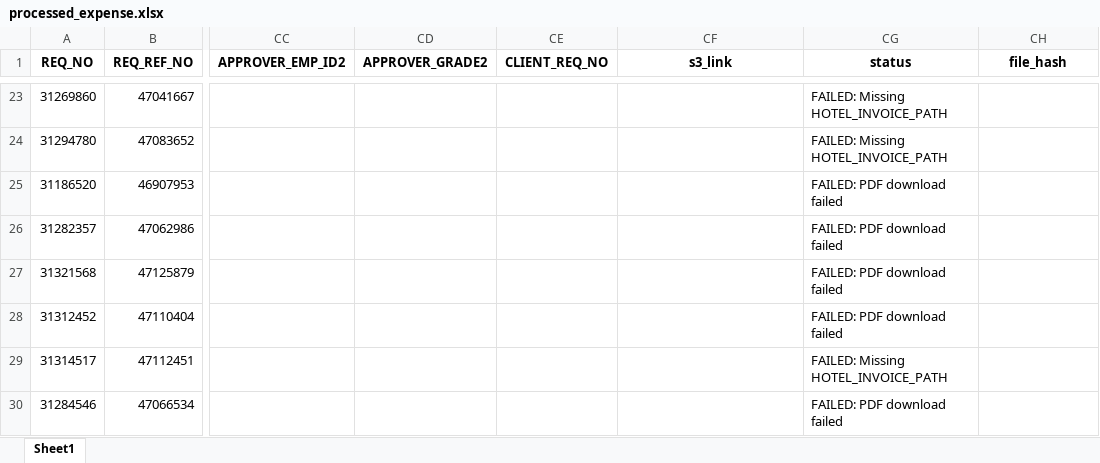
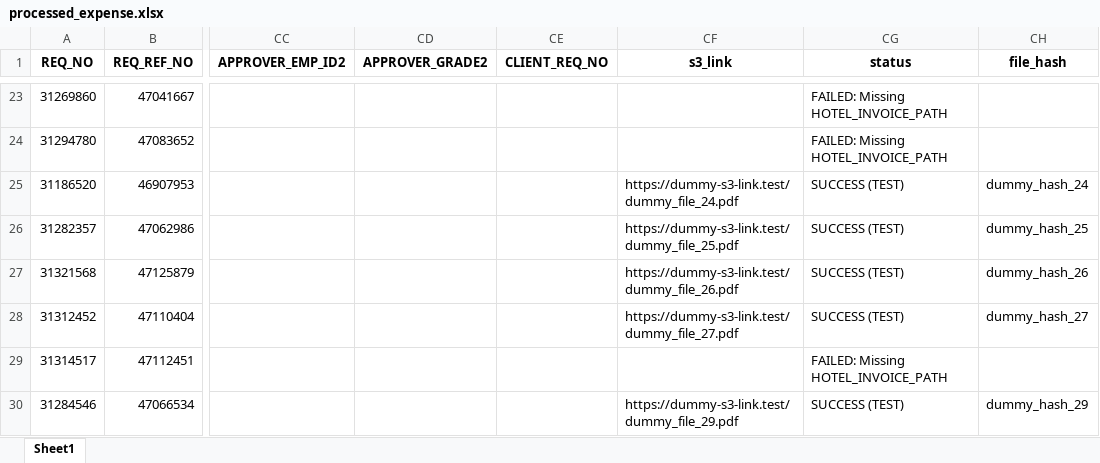
Before and after one commit to finkraftai/expense-exporter, an Excel workbook: processed_expense.xlsx, sheet Sheet1, drawn as a sheet; only a part is shown, gaps mark what is left out; values as stored, in another font and other column widths than the file's, no borders; the diff covers the shown part only; the diff names each change by its address in the sheet, - before the commit and + after, or states it on an @@ line.

```diff
--- a/processed_expense.xlsx (sheet Sheet1)
+++ b/processed_expense.xlsx (sheet Sheet1)
-CF25 (s3_link): (empty)
+CF25 (s3_link): https://dummy-s3-link.test/dummy_file_24.pdf
-CG25:CG28 (status): FAILED: PDF download failed
+CG25:CG28 (status): SUCCESS (TEST)
-CH25 (file_hash): (empty)
+CH25 (file_hash): dummy_hash_24
-CF26 (s3_link): (empty)
+CF26 (s3_link): https://dummy-s3-link.test/dummy_file_25.pdf
-CH26 (file_hash): (empty)
+CH26 (file_hash): dummy_hash_25
-CF27 (s3_link): (empty)
+CF27 (s3_link): https://dummy-s3-link.test/dummy_file_26.pdf
-CH27 (file_hash): (empty)
+CH27 (file_hash): dummy_hash_26
-CF28 (s3_link): (empty)
+CF28 (s3_link): https://dummy-s3-link.test/dummy_file_27.pdf
-CH28 (file_hash): (empty)
+CH28 (file_hash): dummy_hash_27
-CF30 (s3_link): (empty)
+CF30 (s3_link): https://dummy-s3-link.test/dummy_file_29.pdf
-CG30 (status): FAILED: PDF download failed
+CG30 (status): SUCCESS (TEST)
-CH30 (file_hash): (empty)
+CH30 (file_hash): dummy_hash_29
```
Also changed, not shown: 36 edited cells elsewhere in this sheet, 6 other files.
